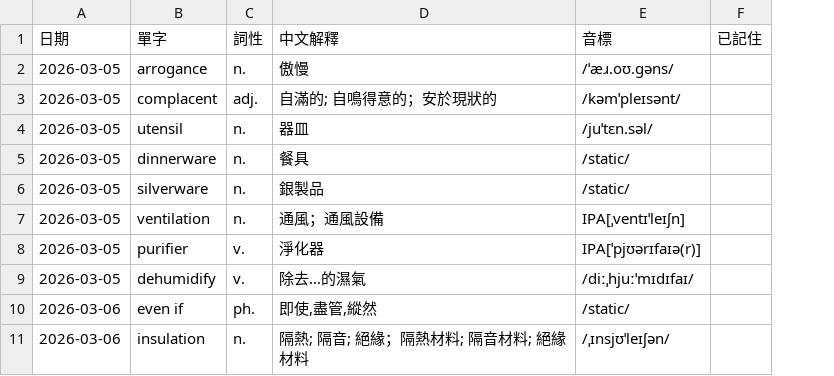
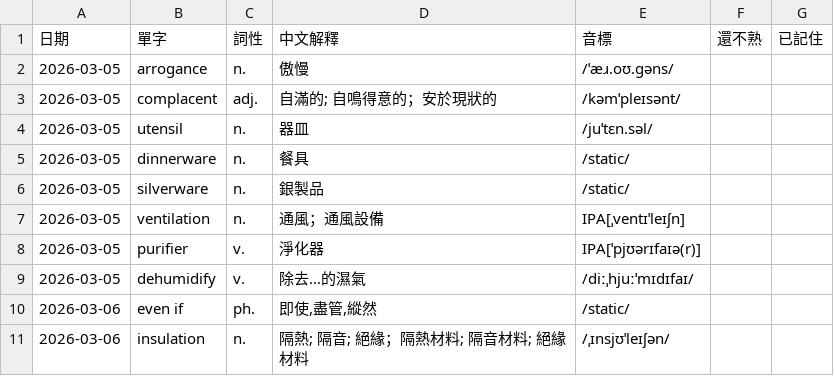
Before and after one commit to monashining/toeic-vocab-app, a CSV file: vocab.csv, drawn as a sheet; only a part is shown; the diff names each change by its address in the sheet, - before the commit and + after, or states it on an @@ line.

Commit message:
Update vocab list

```diff
--- a/vocab.csv
+++ b/vocab.csv
+column F (還不熟), empty
```
